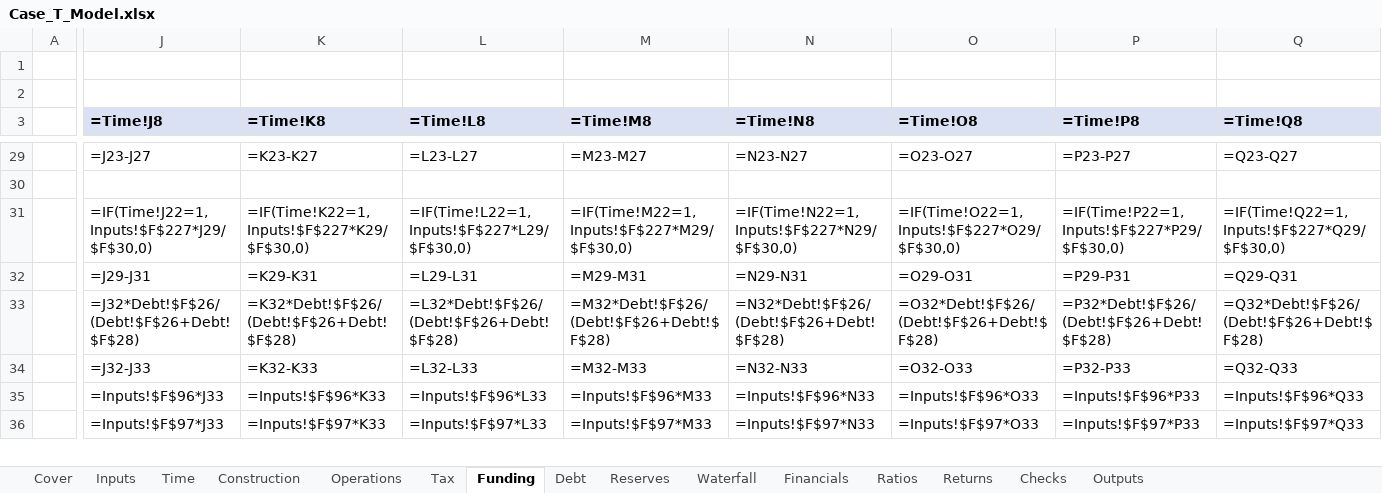
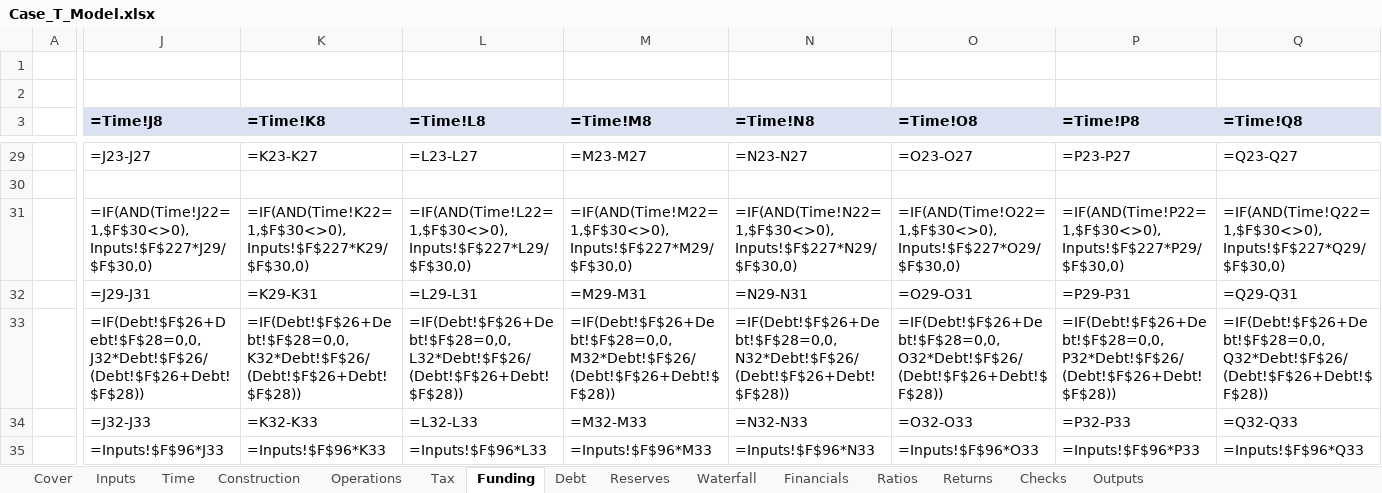
Before and after one commit to Luph/neurolab, an Excel workbook: book/model/Case_T_Model.xlsx, sheet Funding, drawn as a sheet; only a part is shown, gaps mark what is left out; the shorter side is filled out with more unchanged rows; values as stored, in another font and other column widths than the file's, no borders; formulas without a stored value are shown as written; removed rows and columns are numbered as before the commit, all else as after; rows hold the shown columns only; the diff covers the shown part only; the diff names each change by its address in the sheet, - before the commit and + after, or states it on an @@ line.

```diff
--- a/book/model/Case_T_Model.xlsx (sheet Funding)
+++ b/book/model/Case_T_Model.xlsx (sheet Funding)
-J31 (=Time!J8): =IF(Time!J22=1,Inputs!$F$227*J29/$F$30,0)
+J31 (=Time!J8): =IF(AND(Time!J22=1,$F$30<>0),Inputs!$F$227*J29/$F$30,0)
-K31 (=Time!K8): =IF(Time!K22=1,Inputs!$F$227*K29/$F$30,0)
+K31 (=Time!K8): =IF(AND(Time!K22=1,$F$30<>0),Inputs!$F$227*K29/$F$30,0)
-L31 (=Time!L8): =IF(Time!L22=1,Inputs!$F$227*L29/$F$30,0)
+L31 (=Time!L8): =IF(AND(Time!L22=1,$F$30<>0),Inputs!$F$227*L29/$F$30,0)
-M31 (=Time!M8): =IF(Time!M22=1,Inputs!$F$227*M29/$F$30,0)
+M31 (=Time!M8): =IF(AND(Time!M22=1,$F$30<>0),Inputs!$F$227*M29/$F$30,0)
-N31 (=Time!N8): =IF(Time!N22=1,Inputs!$F$227*N29/$F$30,0)
+N31 (=Time!N8): =IF(AND(Time!N22=1,$F$30<>0),Inputs!$F$227*N29/$F$30,0)
-O31 (=Time!O8): =IF(Time!O22=1,Inputs!$F$227*O29/$F$30,0)
+O31 (=Time!O8): =IF(AND(Time!O22=1,$F$30<>0),Inputs!$F$227*O29/$F$30,0)
-P31 (=Time!P8): =IF(Time!P22=1,Inputs!$F$227*P29/$F$30,0)
+P31 (=Time!P8): =IF(AND(Time!P22=1,$F$30<>0),Inputs!$F$227*P29/$F$30,0)
-Q31 (=Time!Q8): =IF(Time!Q22=1,Inputs!$F$227*Q29/$F$30,0)
+Q31 (=Time!Q8): =IF(AND(Time!Q22=1,$F$30<>0),Inputs!$F$227*Q29/$F$30,0)
-row 33:  | =J32*Debt!$F$26/(Debt!$F$26+Debt!$F$28) | =K32*Debt!$F$26/(Debt!$F$26+Debt!$F$28) | =L32*Debt!$F$26/(Debt!$F$26+Debt!$F$28) | =M32*Debt!$F$26/(Debt!$F$26+Debt!$F$28) | =N32*Debt!$F$26/(Debt!$F$26+Debt!$F$28) | =O32*Debt!$F$26/(Debt!$F$26+Debt!$F$28) | =P32*Debt!$F$26/(Debt!$F$26+Debt!$F$28) | =Q32*Debt!$F$26/(Debt!$F$26+Debt!$F$28)
+row 33:  | =IF(Debt!$F$26+Debt!$F$28=0,0,J32*Debt!$F$26/(Debt!$F$26+Debt!$F$28)) | =IF(Debt!$F$26+Debt!$F$28=0,0,K32*Debt!$F$26/(Debt!$F$26+Debt!$F$28)) | =IF(Debt!$F$26+Debt!$F$28=0,0,L32*Debt!$F$26/(Debt!$F$26+Debt!$F$28)) | =IF(Debt!$F$26+Debt!$F$28=0,0,M32*Debt!$F$26/(Debt!$F$26+Debt!$F$28)) | =IF(Debt!$F$26+Debt!$F$28=0,0,N32*Debt!$F$26/(Debt!$F$26+Debt!$F$28)) | =IF(Debt!$F$26+Debt!$F$28=0,0,O32*Debt!$F$26/(Debt!$F$26+Debt!$F$28)) | =IF(Debt!$F$26+Debt!$F$28=0,0,P32*Debt!$F$26/(Debt!$F$26+Debt!$F$28)) | =IF(Debt!$F$26+Debt!$F$28=0,0,Q32*Debt!$F$26/(Debt!$F$26+Debt!$F$28))
```
Also changed, not shown: 89 edited cells elsewhere in this sheet, sheet Ratios, sheet Debt, 19 other files.
